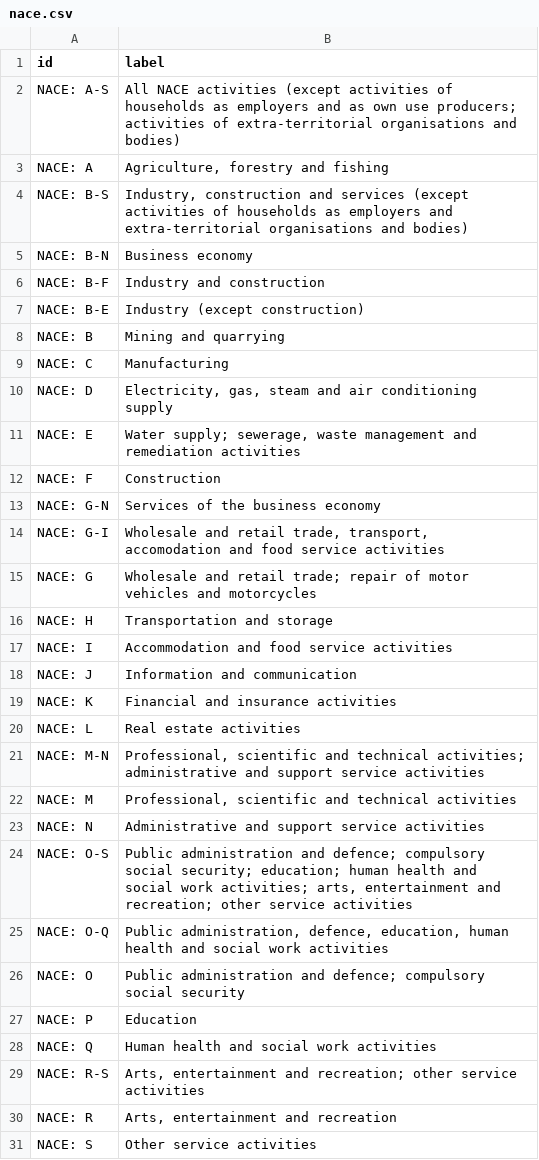
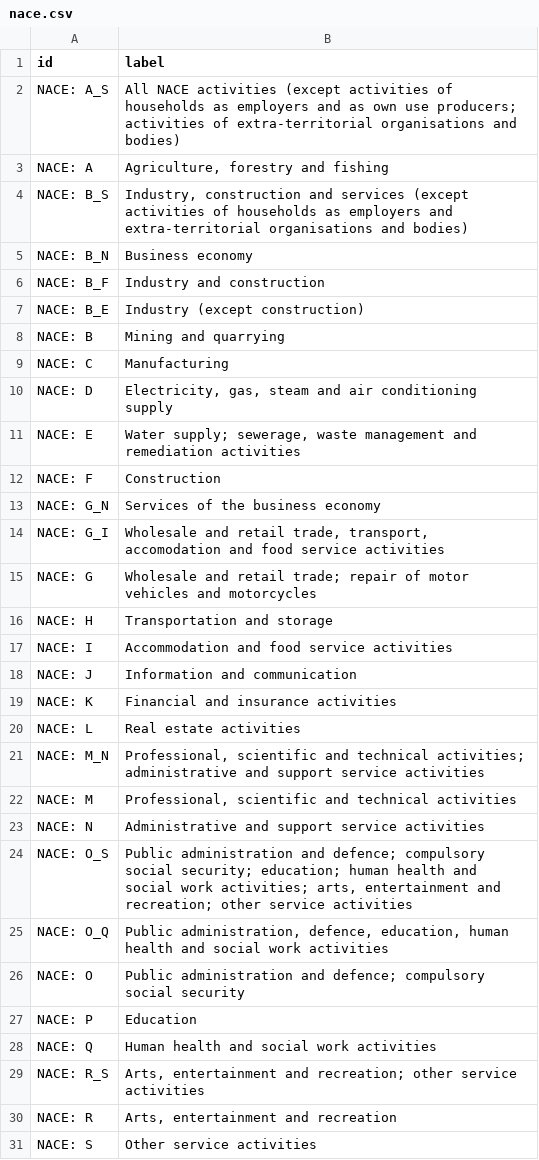
Before and after one commit to marple-newsrobot/marple-datatypes, a CSV file: misc/eu/nace.csv, drawn as a sheet.

Commit message:
avoid dash

```diff
--- a/misc/eu/nace.csv
+++ b/misc/eu/nace.csv
@@ -1,8 +1,8 @@
 id,label
-NACE: A-S,All NACE activities (except activities of households as employers and as own use producers; activities of extra-territorial organisations and bodies)
+NACE: A_S,All NACE activities (except activities of households as employers and as own use producers; activities of extra-territorial organisations and bodies)
 NACE: A,"Agriculture, forestry and fishing"
-NACE: B-S,"Industry, construction and services (except activities of households as employers and extra-territorial organisations and bodies)"
-NACE: B-N,Business economy
-NACE: B-F,Industry and construction
-NACE: B-E,Industry (except construction)
+NACE: B_S,"Industry, construction and services (except activities of households as employers and extra-territorial organisations and bodies)"
+NACE: B_N,Business economy
+NACE: B_F,Industry and construction
+NACE: B_E,Industry (except construction)
 NACE: B,Mining and quarrying
@@ -12,4 +12,4 @@ NACE: E,"Water supply; sewerage, waste management and remediation activities"
 NACE: F,Construction
-NACE: G-N,Services of the business economy
-NACE: G-I,"Wholesale and retail trade, transport, accomodation and food service activities"
+NACE: G_N,Services of the business economy
+NACE: G_I,"Wholesale and retail trade, transport, accomodation and food service activities"
 NACE: G,Wholesale and retail trade; repair of motor vehicles and motorcycles
@@ -20,7 +20,7 @@ NACE: K,Financial and insurance activities
 NACE: L,Real estate activities
-NACE: M-N,"Professional, scientific and technical activities; administrative and support service activities"
+NACE: M_N,"Professional, scientific and technical activities; administrative and support service activities"
 NACE: M,"Professional, scientific and technical activities"
 NACE: N,Administrative and support service activities
-NACE: O-S,"Public administration and defence; compulsory social security; education; human health and social work activities; arts, entertainment and recreation; other service activities"
-NACE: O-Q,"Public administration, defence, education, human health and social work activities"
+NACE: O_S,"Public administration and defence; compulsory social security; education; human health and social work activities; arts, entertainment and recreation; other service activities"
+NACE: O_Q,"Public administration, defence, education, human health and social work activities"
 NACE: O,Public administration and defence; compulsory social security
@@ -28,3 +28,3 @@ NACE: P,Education
 NACE: Q,Human health and social work activities
-NACE: R-S,"Arts, entertainment and recreation; other service activities"
+NACE: R_S,"Arts, entertainment and recreation; other service activities"
 NACE: R,"Arts, entertainment and recreation"
```
